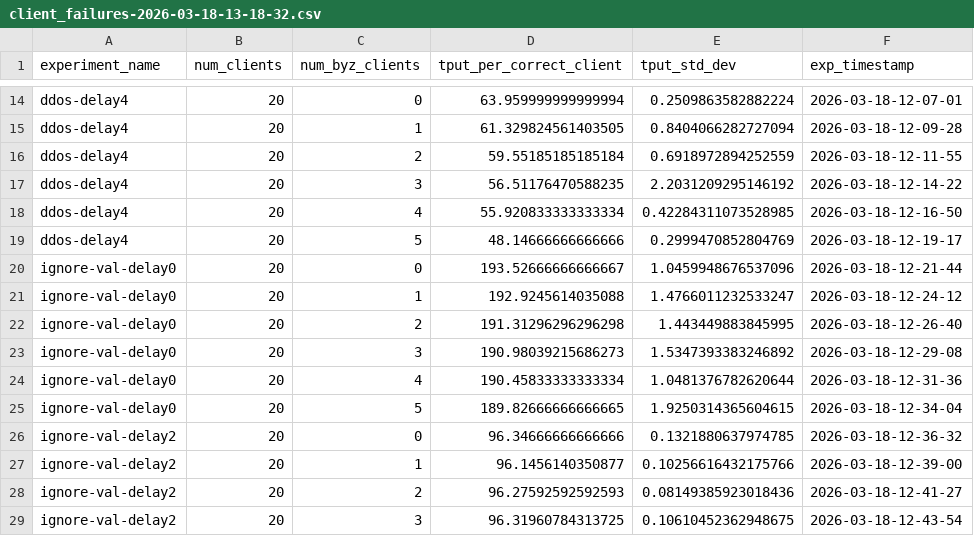
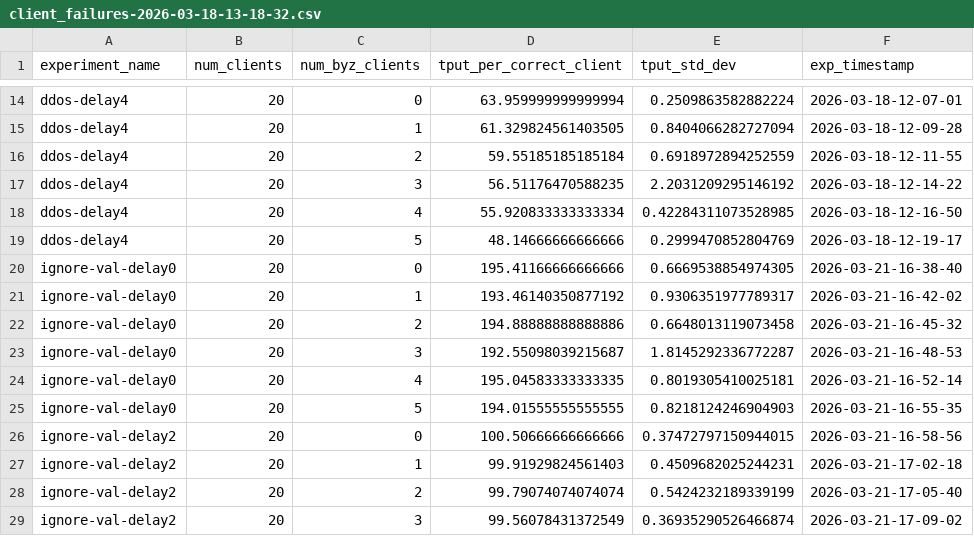
Before and after one commit to ATLi2001/Sintr-Artifact, a CSV file: experiment-results/2-Microbenchmarks/3-Client-Failures/RW-SQL-U/client_failures-2026-03-18-13-18-32.csv, drawn as a sheet; only a part is shown, gaps mark what is left out; the diff covers the shown part only.

```diff
--- a/experiment-results/2-Microbenchmarks/3-Client-Failures/RW-SQL-U/client_failures-2026-03-18-13-18-32.csv
+++ b/experiment-results/2-Microbenchmarks/3-Client-Failures/RW-SQL-U/client_failures-2026-03-18-13-18-32.csv
@@ -19,11 +19,11 @@ ddos-delay4,20,4,55.920833333333334,0.42284311073528985,2026-03-18-12-16-50
 ddos-delay4,20,5,48.14666666666666,0.2999470852804769,2026-03-18-12-19-17
-ignore-val-delay0,20,0,193.52666666666667,1.0459948676537096,2026-03-18-12-21-44
-ignore-val-delay0,20,1,192.9245614035088,1.4766011232533247,2026-03-18-12-24-12
-ignore-val-delay0,20,2,191.31296296296298,1.443449883845995,2026-03-18-12-26-40
-ignore-val-delay0,20,3,190.98039215686273,1.5347393383246892,2026-03-18-12-29-08
-ignore-val-delay0,20,4,190.45833333333334,1.0481376782620644,2026-03-18-12-31-36
-ignore-val-delay0,20,5,189.82666666666665,1.9250314365604615,2026-03-18-12-34-04
-ignore-val-delay2,20,0,96.34666666666666,0.1321880637974785,2026-03-18-12-36-32
-ignore-val-delay2,20,1,96.1456140350877,0.10256616432175766,2026-03-18-12-39-00
-ignore-val-delay2,20,2,96.27592592592593,0.08149385923018436,2026-03-18-12-41-27
-ignore-val-delay2,20,3,96.31960784313725,0.10610452362948675,2026-03-18-12-43-54
+ignore-val-delay0,20,0,195.41166666666666,0.6669538854974305,2026-03-21-16-38-40
+ignore-val-delay0,20,1,193.46140350877192,0.9306351977789317,2026-03-21-16-42-02
+ignore-val-delay0,20,2,194.88888888888886,0.6648013119073458,2026-03-21-16-45-32
+ignore-val-delay0,20,3,192.55098039215687,1.8145292336772287,2026-03-21-16-48-53
+ignore-val-delay0,20,4,195.04583333333335,0.8019305410025181,2026-03-21-16-52-14
+ignore-val-delay0,20,5,194.01555555555555,0.8218124246904903,2026-03-21-16-55-35
+ignore-val-delay2,20,0,100.50666666666666,0.37472797150944015,2026-03-21-16-58-56
+ignore-val-delay2,20,1,99.91929824561403,0.4509682025244231,2026-03-21-17-02-18
+ignore-val-delay2,20,2,99.79074074074074,0.5424232189339199,2026-03-21-17-05-40
+ignore-val-delay2,20,3,99.56078431372549,0.36935290526466874,2026-03-21-17-09-02
```
Also changed, not shown: 24 edited cells elsewhere in this file, experiment-results/2-Microbenchmarks/3-Client-Failures/RW-SQL-Z/client_failures-2026-03-18-15-34-17.csv, 4 other files.
